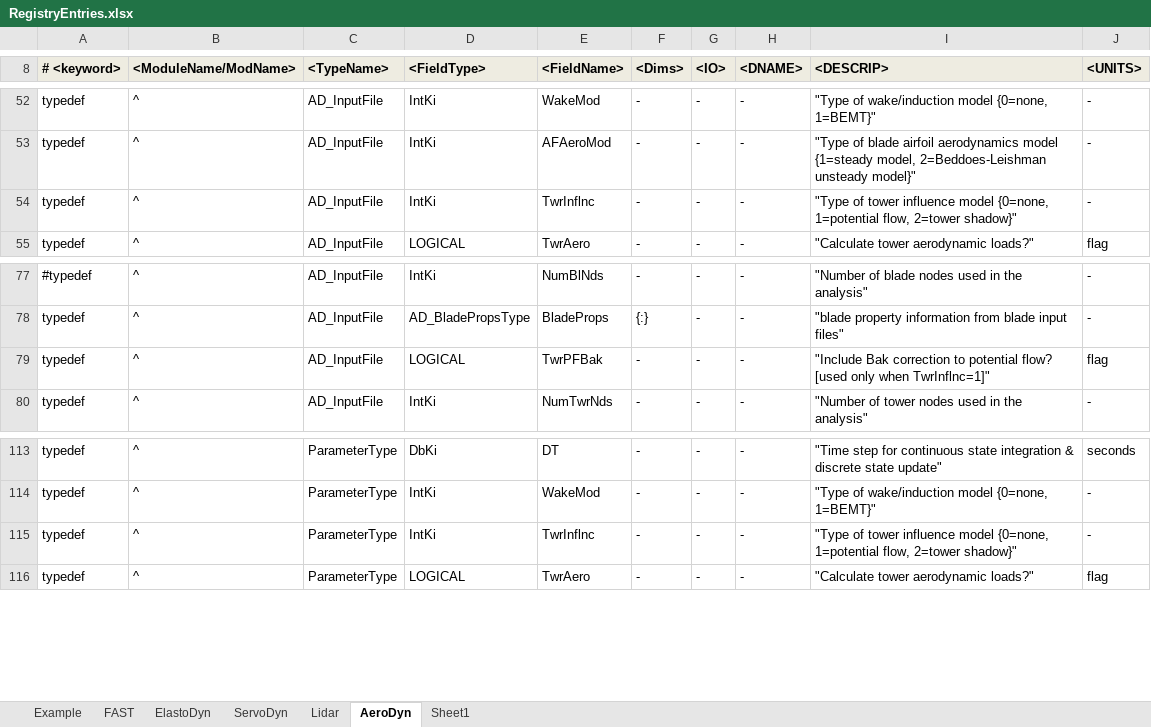
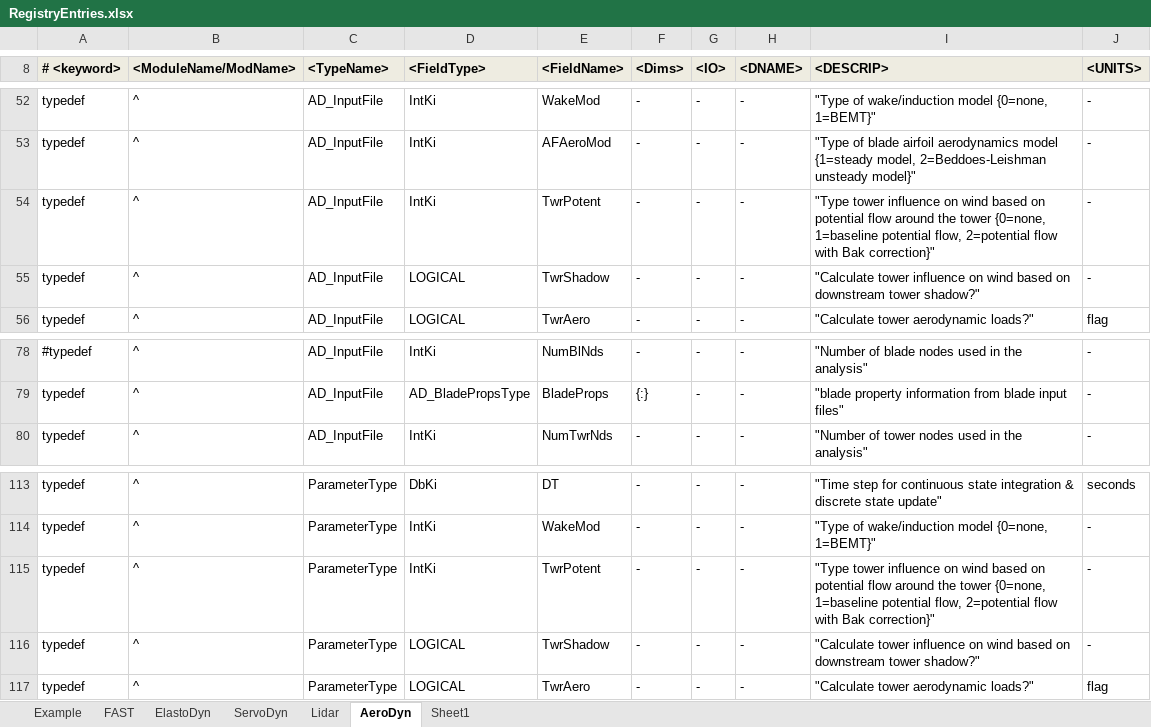
Before and after one commit to old-NWTC/FAST, an Excel workbook: Source/RegistryEntries.xlsx, sheet AeroDyn, drawn as a sheet; only a part is shown, gaps mark what is left out; values as stored, in another font and other column widths than the file's, no borders; conditional formats not drawn; removed rows and columns are numbered as before the commit, all else as after; the diff names each change by its address in the sheet, - before the commit and + after, or states it on an @@ line.

```diff
--- a/Source/RegistryEntries.xlsx (sheet AeroDyn)
+++ b/Source/RegistryEntries.xlsx (sheet AeroDyn)
-E54 (<FieldName>): TwrInflnc
+E54 (<FieldName>): TwrPotent
-I54 (<DESCRIP>): "Type of tower influence model {0=none, 1=potential flow, 2=tower shadow}"
+I54 (<DESCRIP>): "Type tower influence on wind based on potential flow around the tower {0=none, 1=baseline potential flow, 2=potential flow with Bak correction}"
+row 55: typedef | ^ | AD_InputFile | LOGICAL | TwrShadow | - | - | - | "Calculate tower influence on wind based on downstream tower shadow?" | -
-row 79: typedef | ^ | AD_InputFile | LOGICAL | TwrPFBak | - | - | - | "Include Bak correction to potential flow? [used only when TwrInflnc=1]" | flag
-E115 (<FieldName>): TwrInflnc
+E115 (<FieldName>): TwrPotent
-I115 (<DESCRIP>): "Type of tower influence model {0=none, 1=potential flow, 2=tower shadow}"
+I115 (<DESCRIP>): "Type tower influence on wind based on potential flow around the tower {0=none, 1=baseline potential flow, 2=potential flow with Bak correction}"
+row 116: typedef | ^ | ParameterType | LOGICAL | TwrShadow | - | - | - | "Calculate tower influence on wind based on downstream tower shadow?" | -
```
Also changed, not shown: sheet FAST, 17 other files.
